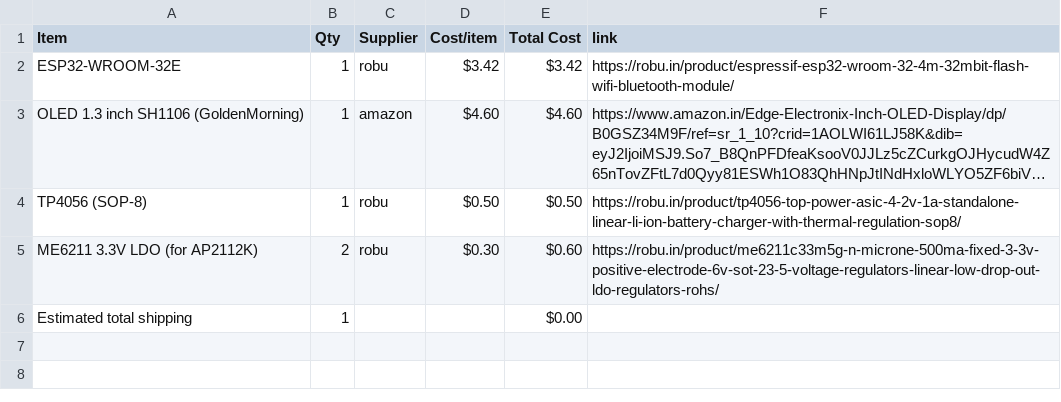
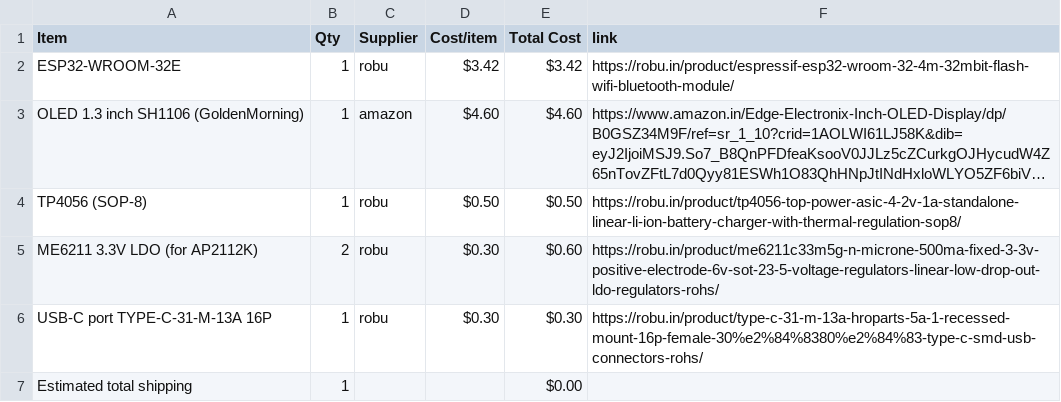
Before and after one commit to rafay-069/pocket-pal-player-, a CSV file: BOM.csv, drawn as a sheet; long unchanged cells end in ….

Commit message:
Sync pocket pal player from Half Life

```diff
--- a/BOM.csv
+++ b/BOM.csv
@@ -5,2 +5,3 @@ TP4056 (SOP-8),1,robu,$0.50,$0.50,https://robu.in/product/tp4056-top-power-asic-
 ME6211 3.3V LDO (for AP2112K),2,robu,$0.30,$0.60,https://robu.in/product/me6211c33m5g-n-microne-500ma-fixed-3-3v-positive-electrode-6v-sot-23-5-voltage-regulators-linear-low-drop-out-ldo-regulators-rohs/
+USB-C port TYPE-C-31-M-13A 16P,1,robu,$0.30,$0.30,https://robu.in/product/type-c-31-m-13a-hroparts-5a-1-recessed-mount-16p-female-30%e2%84%8380%e2%84%83-type-c-smd-usb-connectors-rohs/
 Estimated total shipping,1,,,$0.00,
```
